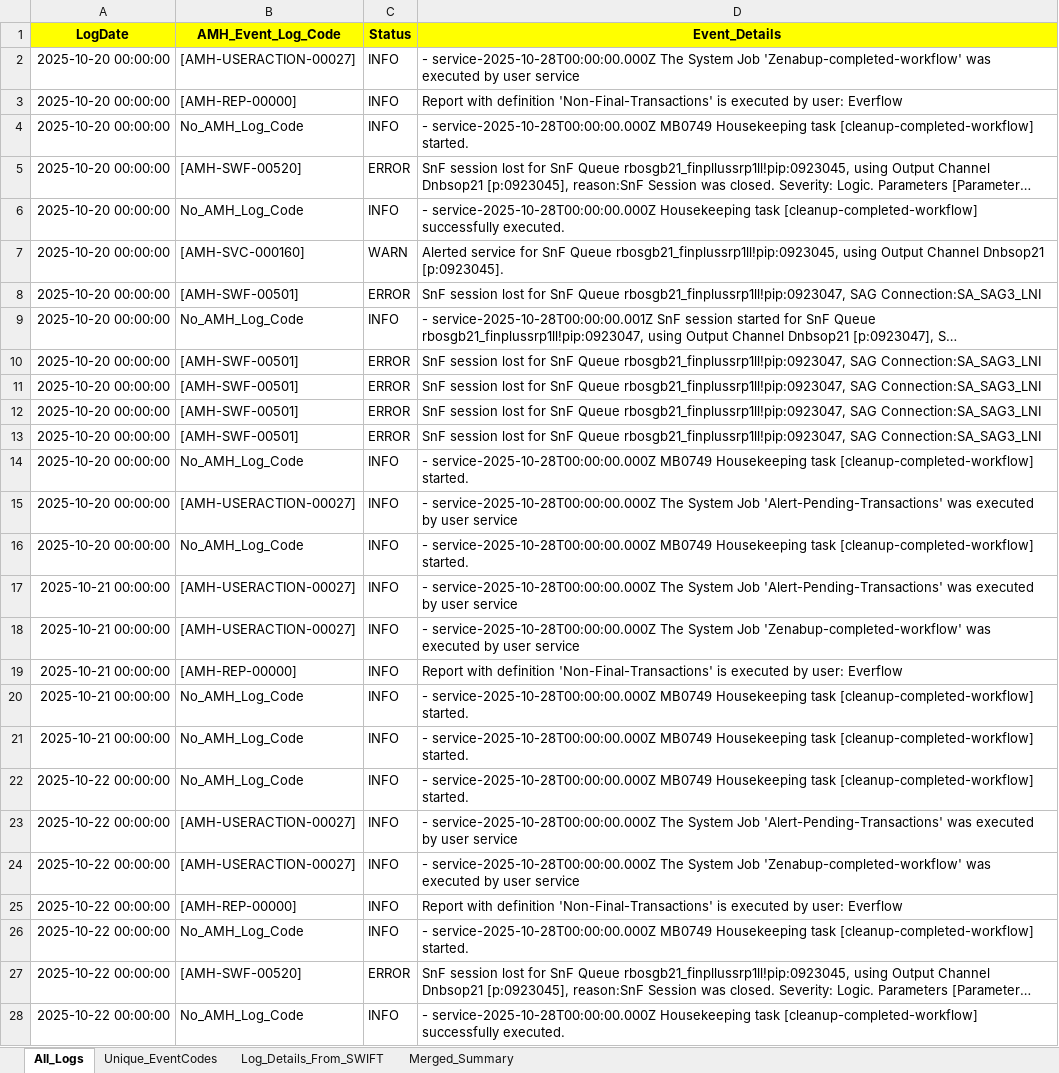
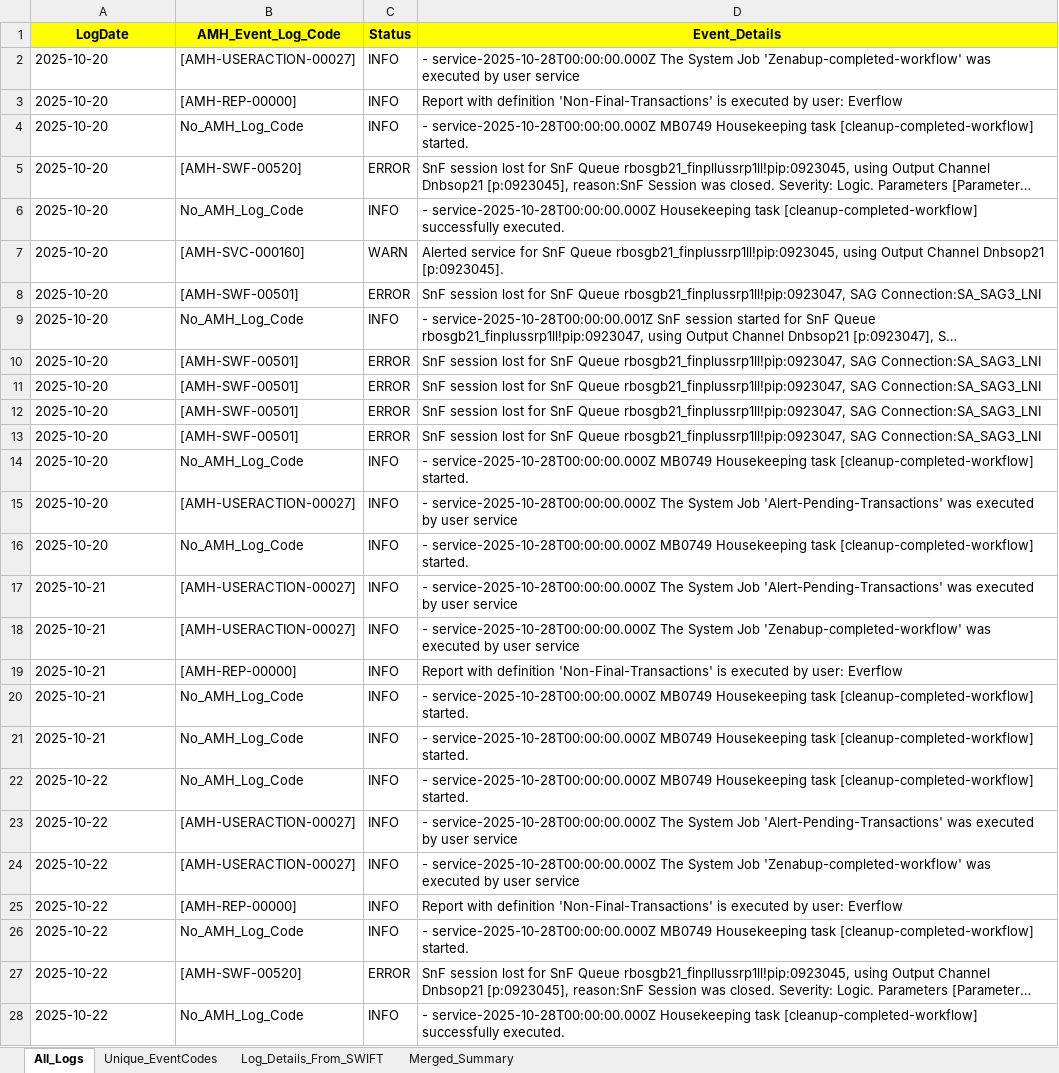
Before and after one commit to skkumaravelan/LearnPython, an Excel workbook: outputs/all_logs.xlsx, sheet All_Logs, drawn as a sheet; only a part is shown; long unchanged cells end in …; values as stored, in another font and other column widths than the file's, no borders; the diff covers the shown part only; the diff names each change by its address in the sheet, - before the commit and + after, or states it on an @@ line.

```diff
--- a/outputs/all_logs.xlsx (sheet All_Logs)
+++ b/outputs/all_logs.xlsx (sheet All_Logs)
-A2:A16 (LogDate): 2025-10-20 00:00:00
+A2:A16 (LogDate): 2025-10-20
-A17:A21 (LogDate): 2025-10-21 00:00:00
+A17:A21 (LogDate): 2025-10-21
-A22:A28 (LogDate): 2025-10-22 00:00:00
+A22:A28 (LogDate): 2025-10-22
```
Also changed, not shown: 287 edited cells elsewhere in this sheet, sheet Merged_Summary, sheet Log_Details_From_SWIFT, sheet Unique_EventCodes, 4 other files.
